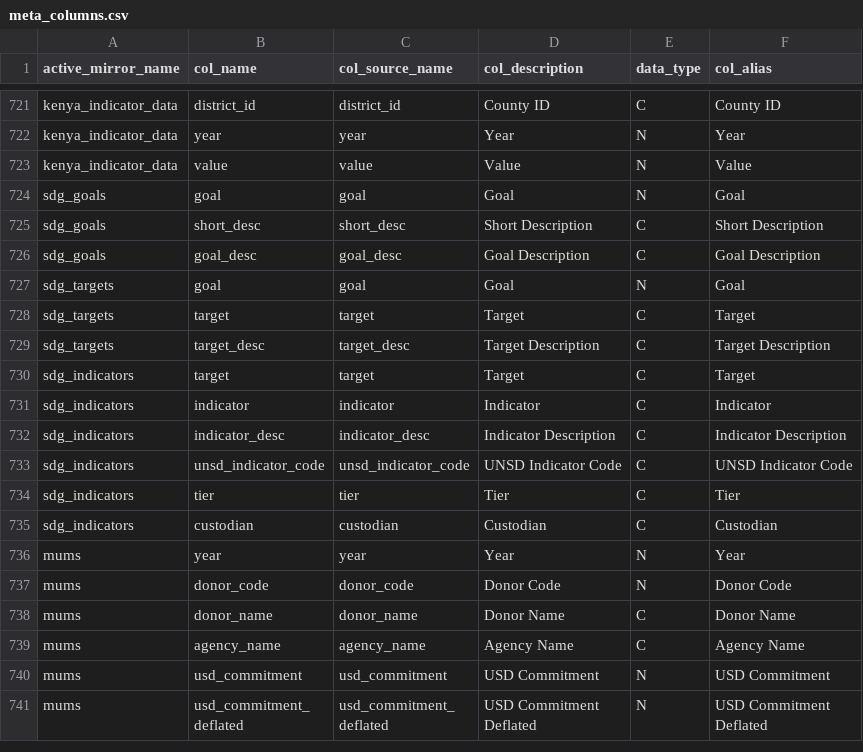
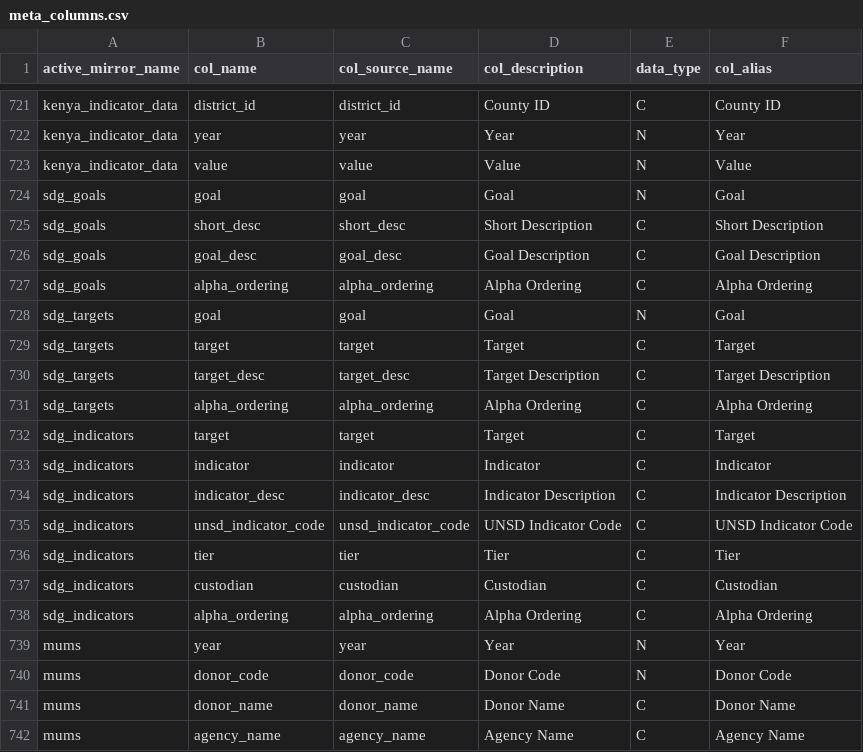
Before and after one commit to devinit/ddw-data-update-configs, a CSV file: manual/CSV/meta_columns.csv, drawn as a sheet; only a part is shown, gaps mark what is left out; the shorter side is filled out with more unchanged rows; the diff names each change by its address in the sheet, - before the commit and + after, or states it on an @@ line.

Commit message:
update meta columns

```diff
--- a/manual/CSV/meta_columns.csv
+++ b/manual/CSV/meta_columns.csv
+row 727: sdg_goals | alpha_ordering | alpha_ordering | Alpha Ordering | C | Alpha Ordering
+row 731: sdg_targets | alpha_ordering | alpha_ordering | Alpha Ordering | C | Alpha Ordering
+row 738: sdg_indicators | alpha_ordering | alpha_ordering | Alpha Ordering | C | Alpha Ordering
```
